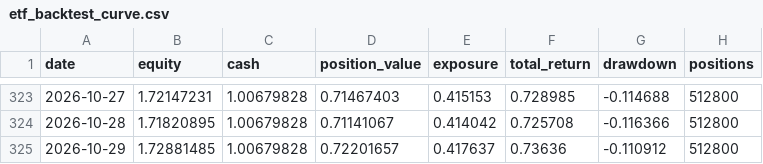
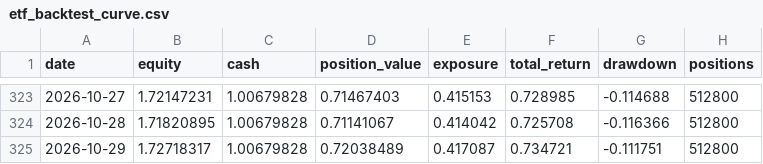
Before and after one commit to zihengniu9/etf-rotation-desk, a CSV file: outputs/etf_backtest_curve.csv, drawn as a sheet; only a part is shown, gaps mark what is left out.

Commit message:
Update dashboard data 2026-10-29 (intraday)

```diff
--- a/outputs/etf_backtest_curve.csv
+++ b/outputs/etf_backtest_curve.csv
@@ -324,2 +324,2 @@
 2026-10-28,1.71820895,1.00679828,0.71141067,0.414042,0.725708,-0.116366,512800
-2026-10-29,1.72881485,1.00679828,0.72201657,0.417637,0.73636,-0.110912,512800
+2026-10-29,1.72718317,1.00679828,0.72038489,0.417087,0.734721,-0.111751,512800
```
Also changed, not shown: outputs/etf_backtest_positions.csv, outputs/etf_rotation_pick.csv, 14 other files.
